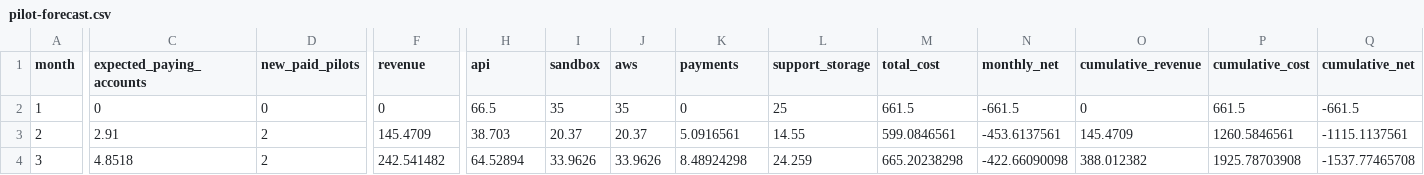
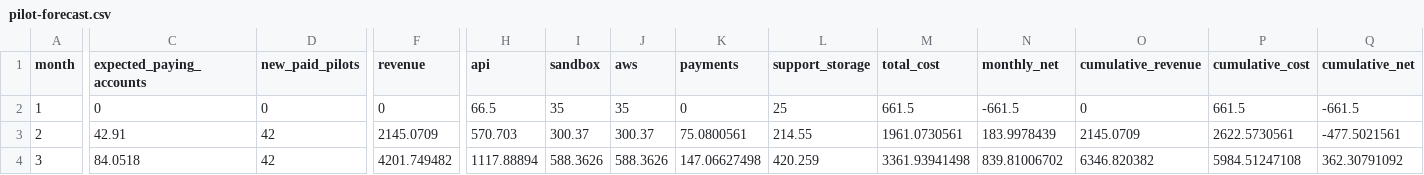
Before and after one commit to SaiC123/ari-ai-presentation, a CSV file: docs/pilot-forecast.csv, drawn as a sheet; only a part is shown, gaps mark what is left out; the diff covers the shown part only; the diff names each change by its address in the sheet, - before the commit and + after, or states it on an @@ line.

Commit message:
Restore cited 42-account growth planning scenario

```diff
--- a/docs/pilot-forecast.csv
+++ b/docs/pilot-forecast.csv
-C3 (expected_paying_accounts): 2.91
+C3 (expected_paying_accounts): 42.91
-D3:D4 (new_paid_pilots): 2
+D3:D4 (new_paid_pilots): 42
-F3 (revenue): 145.4709
+F3 (revenue): 2145.0709
-H3 (api): 38.703
+H3 (api): 570.703
-I3 (sandbox): 20.37
+I3 (sandbox): 300.37
-J3 (aws): 20.37
+J3 (aws): 300.37
-K3 (payments): 5.0916561
+K3 (payments): 75.0800561
-L3 (support_storage): 14.55
+L3 (support_storage): 214.55
-M3 (total_cost): 599.0846561
+M3 (total_cost): 1961.0730561
-N3 (monthly_net): -453.6137561
+N3 (monthly_net): 183.9978439
-O3 (cumulative_revenue): 145.4709
+O3 (cumulative_revenue): 2145.0709
-P3 (cumulative_cost): 1260.5846561
+P3 (cumulative_cost): 2622.5730561
-Q3 (cumulative_net): -1115.1137561
+Q3 (cumulative_net): -477.5021561
-C4 (expected_paying_accounts): 4.8518
+C4 (expected_paying_accounts): 84.0518
-F4 (revenue): 242.541482
+F4 (revenue): 4201.749482
-H4 (api): 64.52894
+H4 (api): 1117.88894
-I4 (sandbox): 33.9626
+I4 (sandbox): 588.3626
-J4 (aws): 33.9626
+J4 (aws): 588.3626
-K4 (payments): 8.48924298
+K4 (payments): 147.06627498
-L4 (support_storage): 24.259
+L4 (support_storage): 420.259
-M4 (total_cost): 665.20238298
+M4 (total_cost): 3361.93941498
-N4 (monthly_net): -422.66090098
+N4 (monthly_net): 839.81006702
-O4 (cumulative_revenue): 388.012382
+O4 (cumulative_revenue): 6346.820382
-P4 (cumulative_cost): 1925.78703908
+P4 (cumulative_cost): 5984.51247108
-Q4 (cumulative_net): -1537.77465708
+Q4 (cumulative_net): 362.30791092
```
Also changed, not shown: 117 edited cells elsewhere in this file, 11 other files.
